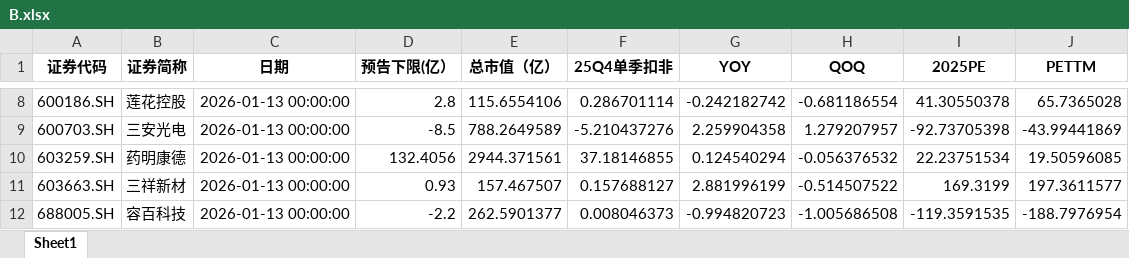
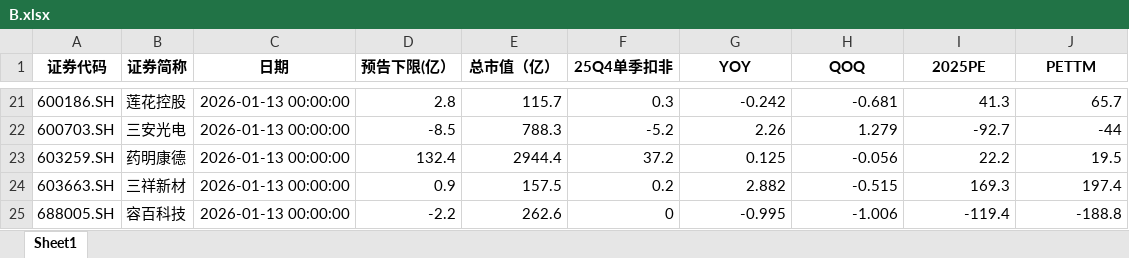
Before and after one commit to iamhenryhe/zr_csv_app, an Excel workbook: data/2025/Q4预告/B/B.xlsx, sheet Sheet1, drawn as a sheet; only a part is shown, gaps mark what is left out; values as stored, in another font and other column widths than the file's, no borders; addresses are those after the commit; the diff covers the shown part only; the diff names each change by its address in the sheet, - before the commit and + after, or states it on an @@ line.

```diff
--- a/data/2025/Q4预告/B/B.xlsx (sheet Sheet1)
+++ b/data/2025/Q4预告/B/B.xlsx (sheet Sheet1)
-E21 (总市值（亿）): 115.6554106
+E21 (总市值（亿）): 115.7
-F21 (25Q4单季扣非): 0.286701114
+F21 (25Q4单季扣非): 0.3
-G21 (YOY): -0.242182742
+G21 (YOY): -0.242
-H21 (QOQ): -0.681186554
+H21 (QOQ): -0.681
-I21 (2025PE): 41.30550378
+I21 (2025PE): 41.3
-J21 (PETTM): 65.7365028
+J21 (PETTM): 65.7
-E22 (总市值（亿）): 788.2649589
+E22 (总市值（亿）): 788.3
-F22 (25Q4单季扣非): -5.210437276
+F22 (25Q4单季扣非): -5.2
-G22 (YOY): 2.259904358
+G22 (YOY): 2.26
-H22 (QOQ): 1.279207957
+H22 (QOQ): 1.279
-I22 (2025PE): -92.73705398
+I22 (2025PE): -92.7
-J22 (PETTM): -43.99441869
+J22 (PETTM): -44
-D23 (预告下限(亿）): 132.4056
+D23 (预告下限(亿）): 132.4
-E23 (总市值（亿）): 2944.371561
+E23 (总市值（亿）): 2944.4
-F23 (25Q4单季扣非): 37.18146855
+F23 (25Q4单季扣非): 37.2
-G23 (YOY): 0.124540294
+G23 (YOY): 0.125
-H23 (QOQ): -0.056376532
+H23 (QOQ): -0.056
-I23 (2025PE): 22.23751534
+I23 (2025PE): 22.2
-J23 (PETTM): 19.50596085
+J23 (PETTM): 19.5
-D24 (预告下限(亿）): 0.93
+D24 (预告下限(亿）): 0.9
-E24 (总市值（亿）): 157.467507
+E24 (总市值（亿）): 157.5
-F24 (25Q4单季扣非): 0.157688127
+F24 (25Q4单季扣非): 0.2
-G24 (YOY): 2.881996199
+G24 (YOY): 2.882
-H24 (QOQ): -0.514507522
+H24 (QOQ): -0.515
-I24 (2025PE): 169.3199
+I24 (2025PE): 169.3
-J24 (PETTM): 197.3611577
+J24 (PETTM): 197.4
-E25 (总市值（亿）): 262.5901377
+E25 (总市值（亿）): 262.6
-F25 (25Q4单季扣非): 0.008046373
+F25 (25Q4单季扣非): 0
-G25 (YOY): -0.994820723
+G25 (YOY): -0.995
-H25 (QOQ): -1.005686508
+H25 (QOQ): -1.006
-I25 (2025PE): -119.3591535
+I25 (2025PE): -119.4
-J25 (PETTM): -188.7976954
+J25 (PETTM): -188.8
```
Also changed, not shown: 15 added rows and 433 edited cells elsewhere in this sheet.
